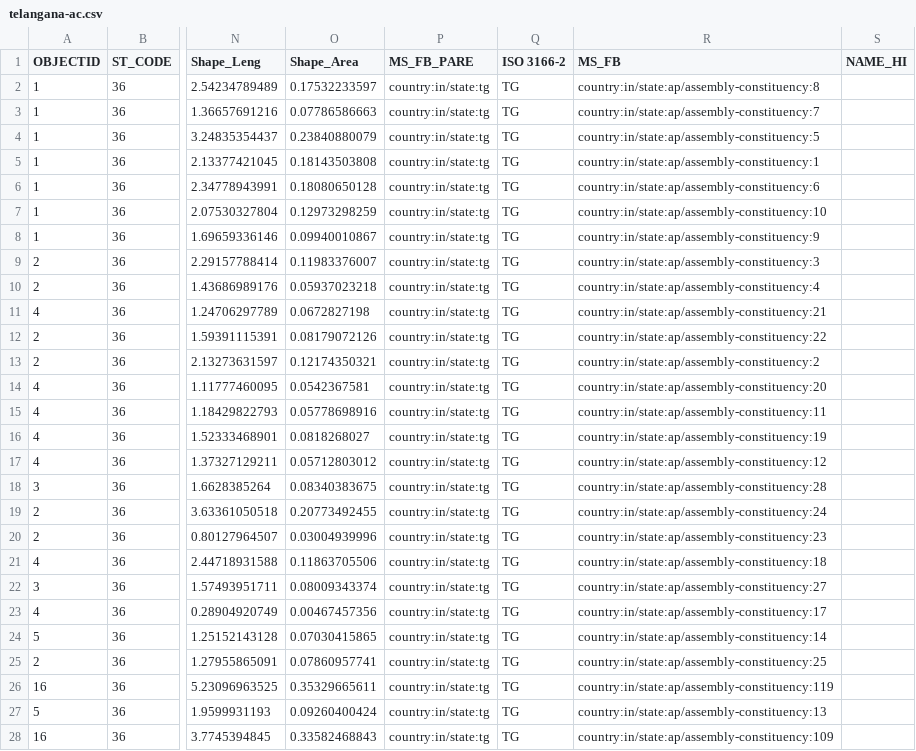
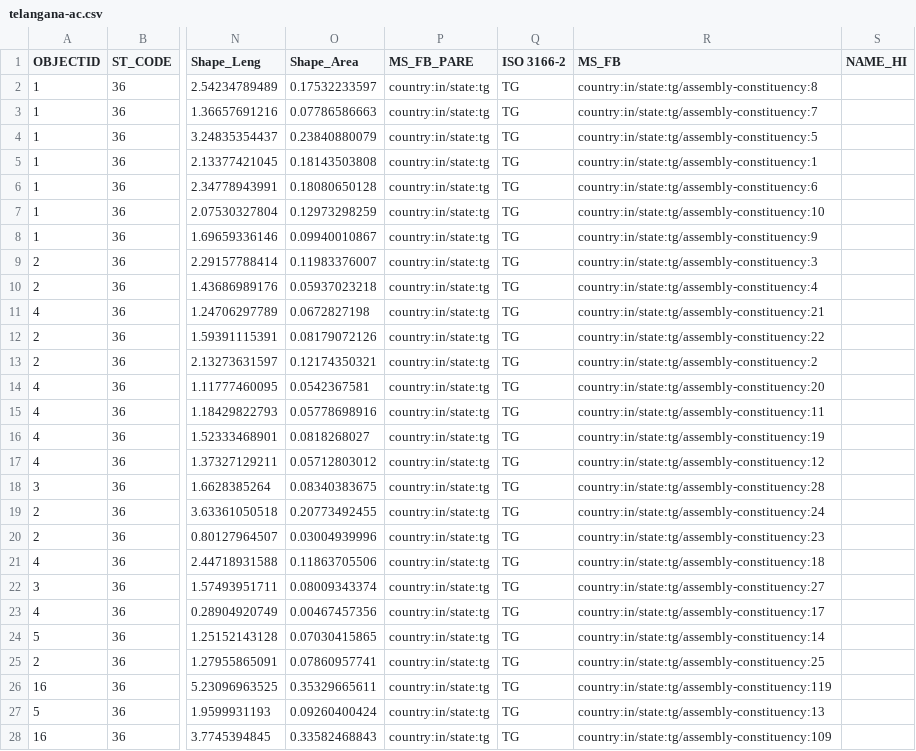
Before and after one commit to everypolitician/proto-commons-india, a CSV file: boundaries/build/telangana-ac/telangana-ac.csv, drawn as a sheet; only a part is shown, gaps mark what is left out; the diff covers the shown part only; the diff names each change by its address in the sheet, - before the commit and + after, or states it on an @@ line.

Commit message:
Fix: Telangana constituencies have incorrect FB_IDs

```diff
--- a/boundaries/build/telangana-ac/telangana-ac.csv
+++ b/boundaries/build/telangana-ac/telangana-ac.csv
-R2 (MS_FB): country:in/state:ap/assembly-constituency:8
+R2 (MS_FB): country:in/state:tg/assembly-constituency:8
-R3 (MS_FB): country:in/state:ap/assembly-constituency:7
+R3 (MS_FB): country:in/state:tg/assembly-constituency:7
-R4 (MS_FB): country:in/state:ap/assembly-constituency:5
+R4 (MS_FB): country:in/state:tg/assembly-constituency:5
-R5 (MS_FB): country:in/state:ap/assembly-constituency:1
+R5 (MS_FB): country:in/state:tg/assembly-constituency:1
-R6 (MS_FB): country:in/state:ap/assembly-constituency:6
+R6 (MS_FB): country:in/state:tg/assembly-constituency:6
-R7 (MS_FB): country:in/state:ap/assembly-constituency:10
+R7 (MS_FB): country:in/state:tg/assembly-constituency:10
-R8 (MS_FB): country:in/state:ap/assembly-constituency:9
+R8 (MS_FB): country:in/state:tg/assembly-constituency:9
-R9 (MS_FB): country:in/state:ap/assembly-constituency:3
+R9 (MS_FB): country:in/state:tg/assembly-constituency:3
-R10 (MS_FB): country:in/state:ap/assembly-constituency:4
+R10 (MS_FB): country:in/state:tg/assembly-constituency:4
-R11 (MS_FB): country:in/state:ap/assembly-constituency:21
+R11 (MS_FB): country:in/state:tg/assembly-constituency:21
-R12 (MS_FB): country:in/state:ap/assembly-constituency:22
+R12 (MS_FB): country:in/state:tg/assembly-constituency:22
-R13 (MS_FB): country:in/state:ap/assembly-constituency:2
+R13 (MS_FB): country:in/state:tg/assembly-constituency:2
-R14 (MS_FB): country:in/state:ap/assembly-constituency:20
+R14 (MS_FB): country:in/state:tg/assembly-constituency:20
-R15 (MS_FB): country:in/state:ap/assembly-constituency:11
+R15 (MS_FB): country:in/state:tg/assembly-constituency:11
-R16 (MS_FB): country:in/state:ap/assembly-constituency:19
+R16 (MS_FB): country:in/state:tg/assembly-constituency:19
-R17 (MS_FB): country:in/state:ap/assembly-constituency:12
+R17 (MS_FB): country:in/state:tg/assembly-constituency:12
-R18 (MS_FB): country:in/state:ap/assembly-constituency:28
+R18 (MS_FB): country:in/state:tg/assembly-constituency:28
-R19 (MS_FB): country:in/state:ap/assembly-constituency:24
+R19 (MS_FB): country:in/state:tg/assembly-constituency:24
-R20 (MS_FB): country:in/state:ap/assembly-constituency:23
+R20 (MS_FB): country:in/state:tg/assembly-constituency:23
-R21 (MS_FB): country:in/state:ap/assembly-constituency:18
+R21 (MS_FB): country:in/state:tg/assembly-constituency:18
-R22 (MS_FB): country:in/state:ap/assembly-constituency:27
+R22 (MS_FB): country:in/state:tg/assembly-constituency:27
-R23 (MS_FB): country:in/state:ap/assembly-constituency:17
+R23 (MS_FB): country:in/state:tg/assembly-constituency:17
-R24 (MS_FB): country:in/state:ap/assembly-constituency:14
+R24 (MS_FB): country:in/state:tg/assembly-constituency:14
-R25 (MS_FB): country:in/state:ap/assembly-constituency:25
+R25 (MS_FB): country:in/state:tg/assembly-constituency:25
-R26 (MS_FB): country:in/state:ap/assembly-constituency:119
+R26 (MS_FB): country:in/state:tg/assembly-constituency:119
-R27 (MS_FB): country:in/state:ap/assembly-constituency:13
+R27 (MS_FB): country:in/state:tg/assembly-constituency:13
-R28 (MS_FB): country:in/state:ap/assembly-constituency:109
+R28 (MS_FB): country:in/state:tg/assembly-constituency:109
```
Also changed, not shown: 92 edited cells elsewhere in this file.
